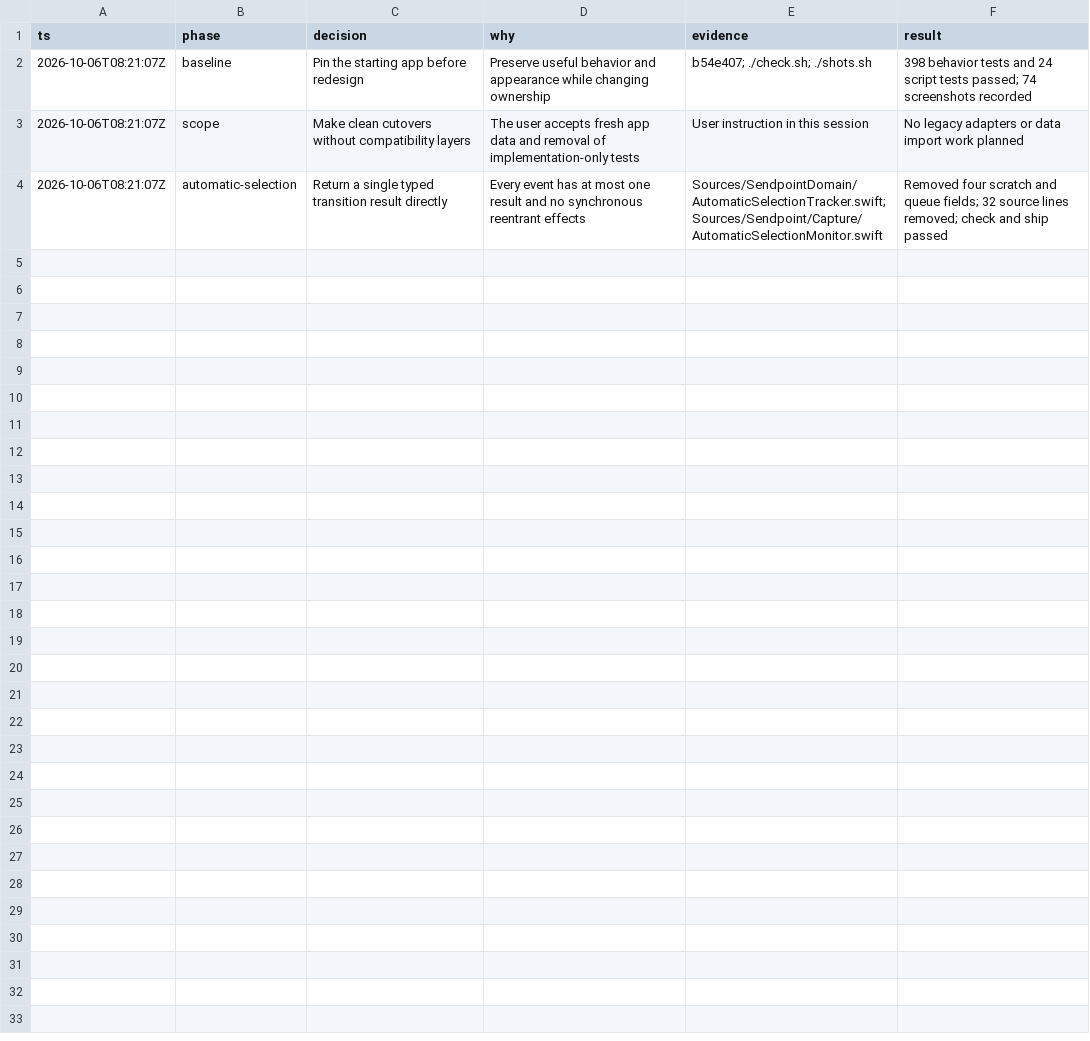
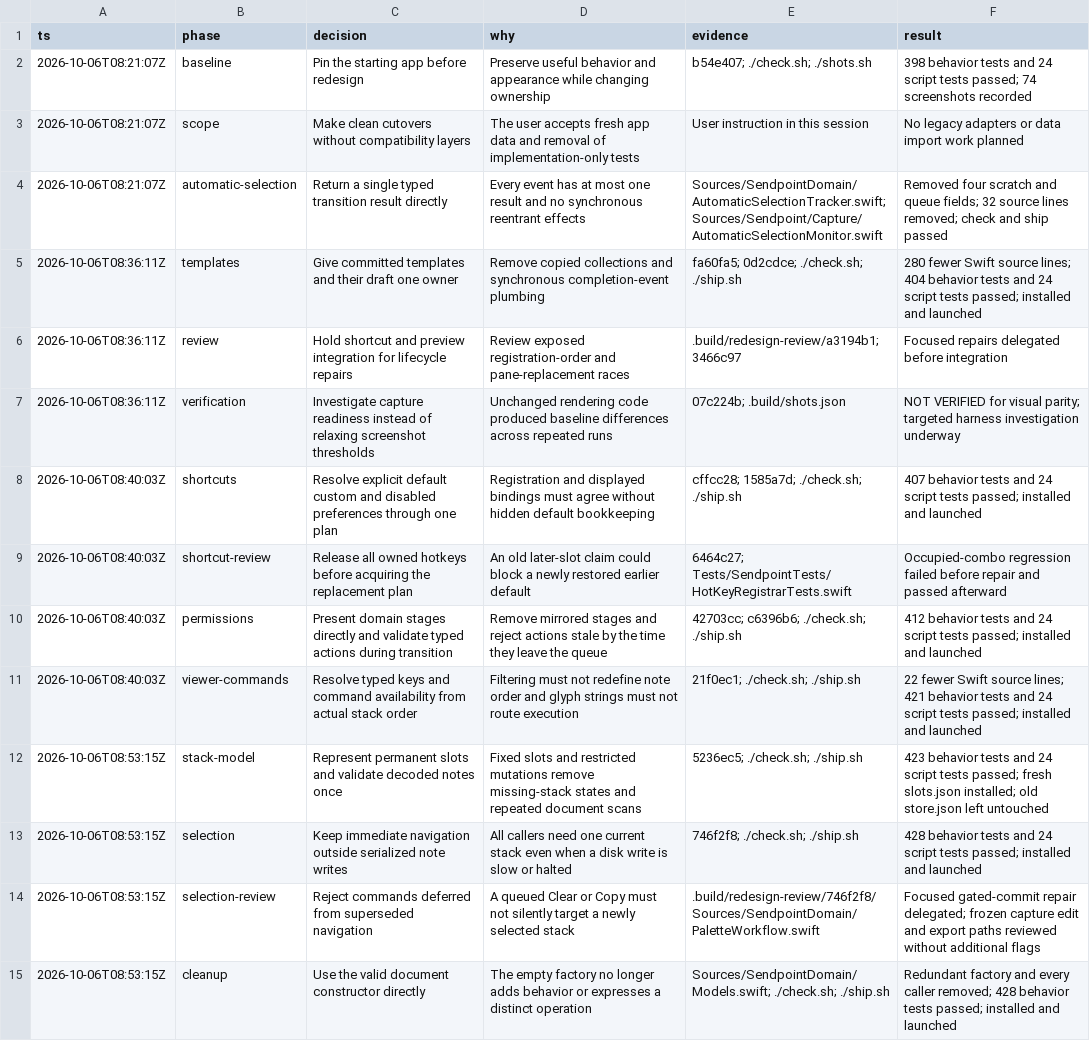
Before and after one commit to saiashirwad/sendpoint, a TSV file: .audit/redesign.tsv, drawn as a sheet; the diff names each change by its address in the sheet, - before the commit and + after, or states it on an @@ line.

Commit message:
Remove the redundant stack document factory

```diff
--- a/.audit/redesign.tsv
+++ b/.audit/redesign.tsv
+row 5: 2026-10-06T08:36:11Z | templates | Give committed templates and their draft one owner | Remove copied collections and synchronous completion-event plumbing | fa60fa5; 0d2cdce; ./check.sh; ./ship.sh | 280 fewer Swift source lines; 404 behavior tests and 24 script tests passed; installed and launched
+row 6: 2026-10-06T08:36:11Z | review | Hold shortcut and preview integration for lifecycle repairs | Review exposed registration-order and pane-replacement races | .build/redesign-review/a3194b1; 3466c97 | Focused repairs delegated before integration
+row 7: 2026-10-06T08:36:11Z | verification | Investigate capture readiness instead of relaxing screenshot thresholds | Unchanged rendering code produced baseline differences across repeated runs | 07c224b; .build/shots.json | NOT VERIFIED for visual parity; targeted harness investigation underway
+row 8: 2026-10-06T08:40:03Z | shortcuts | Resolve explicit default custom and disabled preferences through one plan | Registration and displayed bindings must agree without hidden default bookkeeping | cffcc28; 1585a7d; ./check.sh; ./ship.sh | 407 behavior tests and 24 script tests passed; installed and launched
+row 9: 2026-10-06T08:40:03Z | shortcut-review | Release all owned hotkeys before acquiring the replacement plan | An old later-slot claim could block a newly restored earlier default | 6464c27; Tests/SendpointTests/HotKeyRegistrarTests.swift | Occupied-combo regression failed before repair and passed afterward
+row 10: 2026-10-06T08:40:03Z | permissions | Present domain stages directly and validate typed actions during transition | Remove mirrored stages and reject actions stale by the time they leave the queue | 42703cc; c6396b6; ./check.sh; ./ship.sh | 412 behavior tests and 24 script tests passed; installed and launched
+row 11: 2026-10-06T08:40:03Z | viewer-commands | Resolve typed keys and command availability from actual stack order | Filtering must not redefine note order and glyph strings must not route execution | 21f0ec1; ./check.sh; ./ship.sh | 22 fewer Swift source lines; 421 behavior tests and 24 script tests passed; installed and launched
+row 12: 2026-10-06T08:53:15Z | stack-model | Represent permanent slots and validate decoded notes once | Fixed slots and restricted mutations remove missing-stack states and repeated document scans | 5236ec5; ./check.sh; ./ship.sh | 423 behavior tests and 24 script tests passed; fresh slots.json installed; old store.json left untouched
+row 13: 2026-10-06T08:53:15Z | selection | Keep immediate navigation outside serialized note writes | All callers need one current stack even when a disk write is slow or halted | 746f2f8; ./check.sh; ./ship.sh | 428 behavior tests and 24 script tests passed; installed and launched
+row 14: 2026-10-06T08:53:15Z | selection-review | Reject commands deferred from superseded navigation | A queued Clear or Copy must not silently target a newly selected stack | .build/redesign-review/746f2f8/Sources/SendpointDomain/PaletteWorkflow.swift | Focused gated-commit repair delegated; frozen capture edit and export paths reviewed without additional flags
+row 15: 2026-10-06T08:53:15Z | cleanup | Use the valid document constructor directly | The empty factory no longer adds behavior or expresses a distinct operation | Sources/SendpointDomain/Models.swift; ./check.sh; ./ship.sh | Redundant factory and every caller removed; 428 behavior tests passed; installed and launched
```
Also changed, not shown: 9 other files.
